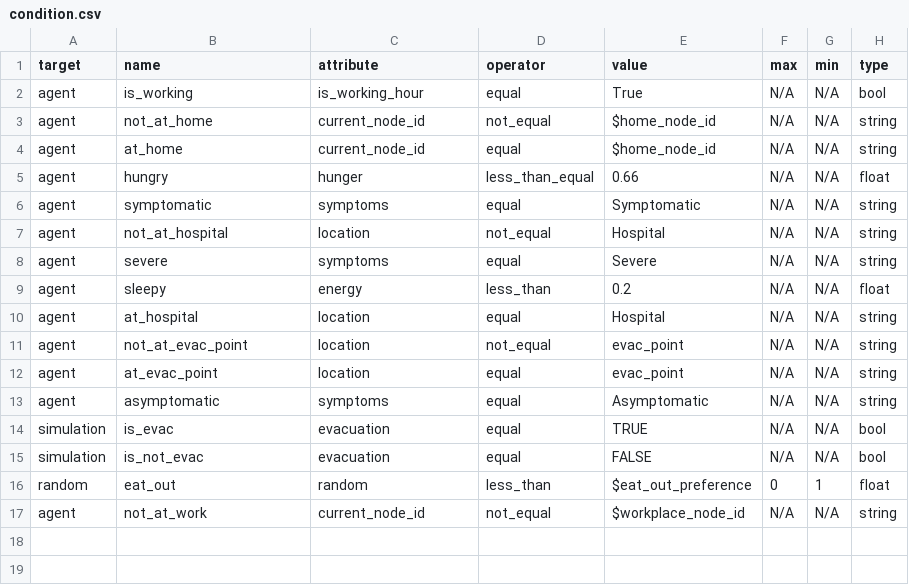
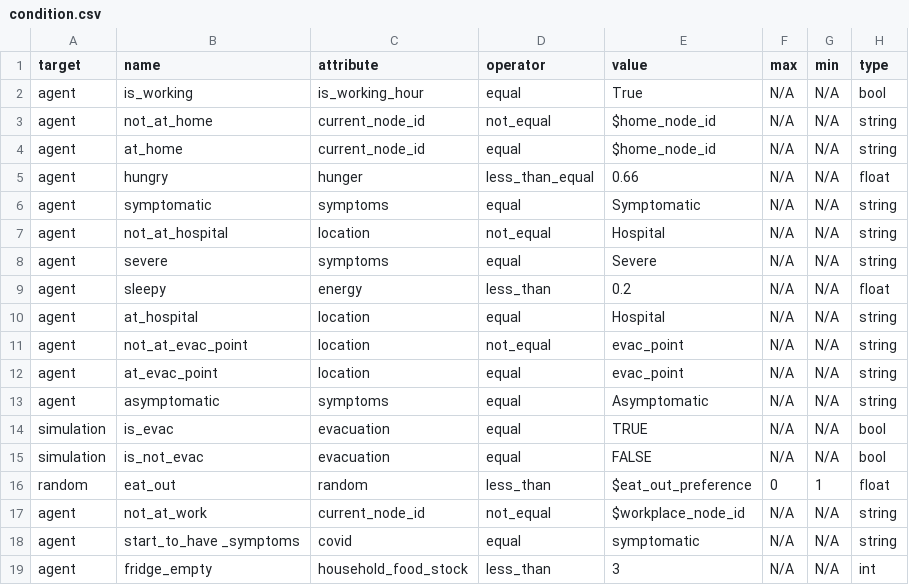
Before and after one commit to rithgroove/Koudou, a CSV file: config/behavioral/condition.csv, drawn as a sheet; the diff names each change by its address in the sheet, - before the commit and + after, or states it on an @@ line.

```diff
--- a/config/behavioral/condition.csv
+++ b/config/behavioral/condition.csv
+row 18: agent | start_to_have _symptoms | covid | equal | symptomatic | N/A | N/A | string
+row 19: agent | fridge_empty | household_food_stock | less_than | 3 | N/A | N/A | int
```
Also changed, not shown: config/behavioral/behavior/behavior_normal.csv, 11 other files.
